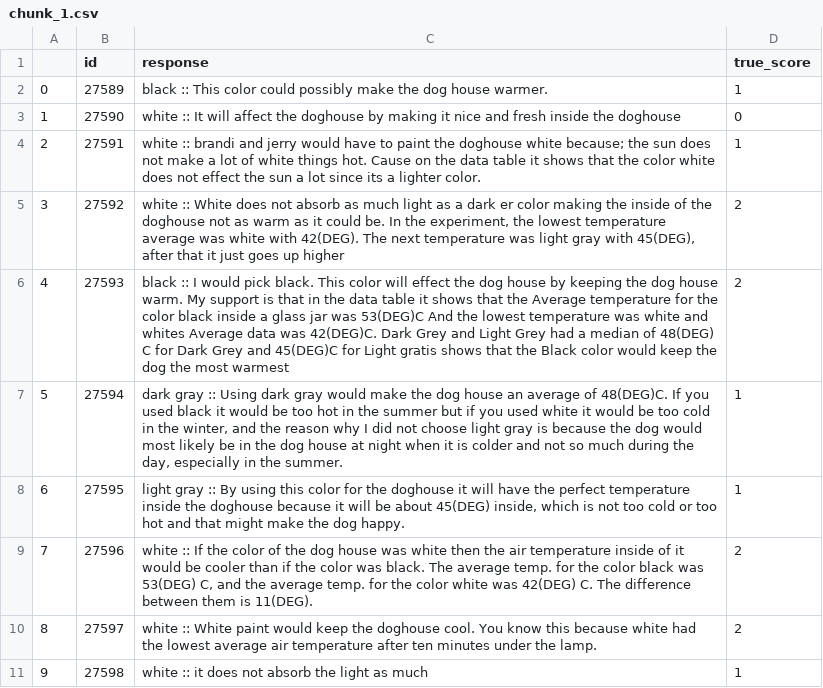
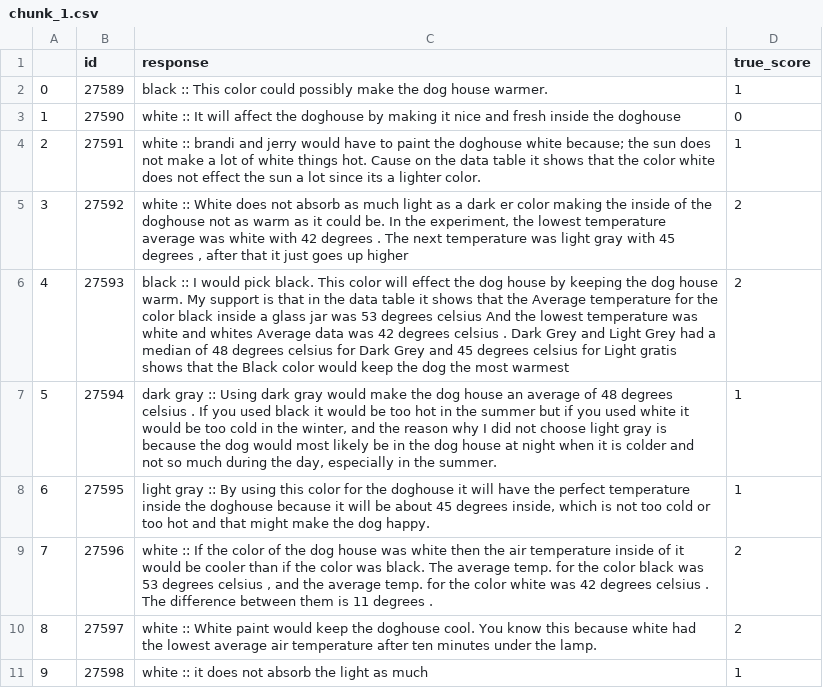
Before and after one commit to wallacenpj/data-repository, a CSV file: chunk_1.csv, drawn as a sheet; only a part is shown; the diff covers the shown part only.

```diff
--- a/chunk_1.csv
+++ b/chunk_1.csv
@@ -4,7 +4,7 @@
 2,27591,white ::  brandi and jerry would have to paint the doghouse white because; the sun does not make a lot of white things hot. Cause on the data table it shows that the color white does not effect the sun a lot since its a lighter color.,1
-3,27592,"white :: White does not absorb as much light as a dark er color making the inside of the doghouse not as warm as it could be. In the experiment, the lowest temperature average was white with 42(DEG). The next temperature was light gray with 45(DEG), after that it just goes up higher",2
-4,27593,black :: I would pick black. This color will effect the dog house by keeping the dog house warm. My support is that in the data table it shows that the Average temperature for the color black inside a glass jar was 53(DEG)C And the lowest temperature was white and whites Average data was 42(DEG)C. Dark Grey and Light Grey had a median of 48(DEG) C for Dark Grey and 45(DEG)C for Light gratis shows that the Black color would keep the dog the most warmest,2
-5,27594,"dark gray ::  Using dark gray would make the dog house an average of 48(DEG)C. If you used black it would be too hot in the summer but if you used white it would be too cold in the winter, and the reason why I did not choose light gray is because the dog would most likely be in the dog house at night when it is colder and not so much during the day, especially in the summer.",1
-6,27595,"light gray :: By using this color for the doghouse it will have the perfect temperature inside the doghouse because it will be about 45(DEG) inside, which is not too cold or too hot and that might make the dog happy.",1
-7,27596,"white :: If the color of the dog house was white then the air temperature inside of it would be cooler than if the color was black. The average temp. for the color black was 53(DEG) C, and the average temp. for the color white was 42(DEG) C. The difference between them is 11(DEG).",2
+3,27592,"white :: White does not absorb as much light as a dark er color making the inside of the doghouse not as warm as it could be. In the experiment, the lowest temperature average was white with 42 degrees . The next temperature was light gray with 45 degrees , after that it just goes up higher",2
+4,27593,black :: I would pick black. This color will effect the dog house by keeping the dog house warm. My support is that in the data table it shows that the Average temperature for the color black inside a glass jar was 53 degrees celsius  And the lowest temperature was white and whites Average data was 42 degrees celsius . Dark Grey and Light Grey had a median of 48 degrees celsius  for Dark Grey and 45 degrees celsius  for Light gratis shows that the Black color would keep the dog the most warmest,2
+5,27594,"dark gray ::  Using dark gray would make the dog house an average of 48 degrees celsius . If you used black it would be too hot in the summer but if you used white it would be too cold in the winter, and the reason why I did not choose light gray is because the dog would most likely be in the dog house at night when it is colder and not so much during the day, especially in the summer.",1
+6,27595,"light gray :: By using this color for the doghouse it will have the perfect temperature inside the doghouse because it will be about 45 degrees  inside, which is not too cold or too hot and that might make the dog happy.",1
+7,27596,"white :: If the color of the dog house was white then the air temperature inside of it would be cooler than if the color was black. The average temp. for the color black was 53 degrees celsius , and the average temp. for the color white was 42 degrees celsius . The difference between them is 11 degrees .",2
 8,27597,white ::  White paint would keep the doghouse cool. You know this because white had the lowest average air temperature after ten minutes under the lamp.,2
```
Also changed, not shown: 12 edited cells elsewhere in this file, chunk_10.csv, chunk_4.csv, 8 other files.
